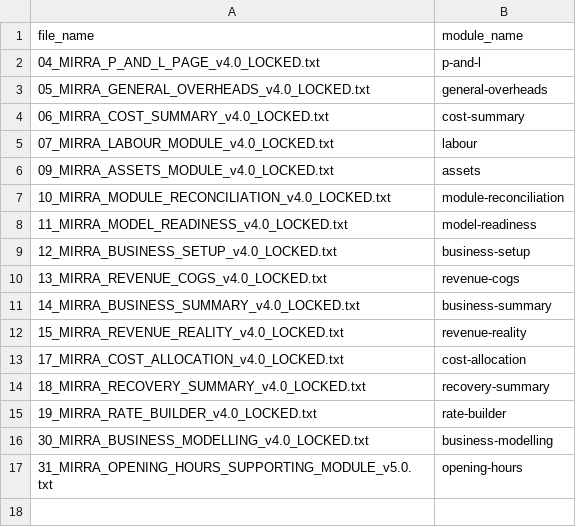
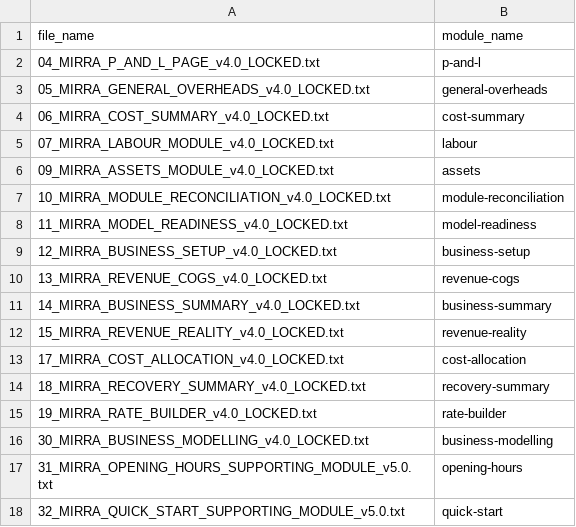
Before and after one commit to QSTools/qstools-v2, a CSV file: docs/audit/MIRRA_BRIEF_FILE_TO_MODULE_MAP_v5.0.csv, drawn as a sheet.

Commit message:
Complete Mirra v5 contract audit cleanup

```diff
--- a/docs/audit/MIRRA_BRIEF_FILE_TO_MODULE_MAP_v5.0.csv
+++ b/docs/audit/MIRRA_BRIEF_FILE_TO_MODULE_MAP_v5.0.csv
@@ -17 +17,2 @@
 31_MIRRA_OPENING_HOURS_SUPPORTING_MODULE_v5.0.txt,opening-hours
+32_MIRRA_QUICK_START_SUPPORTING_MODULE_v5.0.txt,quick-start
```
Also changed, not shown: 24 other files.
